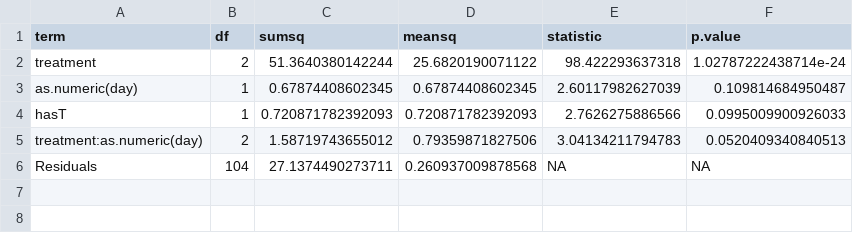
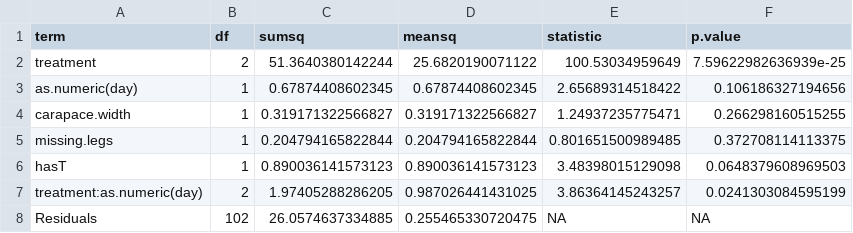
Before and after one commit to yaaminiv/wc-green-crab, a CSV file: output/04-respirometry-analysis/all-slope-results-model-output.csv, drawn as a sheet.

Commit message:
use carapace width instead of size for modeling

```diff
--- a/output/04-respirometry-analysis/all-slope-results-model-output.csv
+++ b/output/04-respirometry-analysis/all-slope-results-model-output.csv
@@ -1,6 +1,8 @@
 term,df,sumsq,meansq,statistic,p.value
-treatment,2,51.3640380142244,25.6820190071122,98.422293637318,1.02787222438714e-24
-as.numeric(day),1,0.67874408602345,0.67874408602345,2.60117982627039,0.109814684950487
-hasT,1,0.720871782392093,0.720871782392093,2.7626275886566,0.0995009900926033
-treatment:as.numeric(day),2,1.58719743655012,0.79359871827506,3.04134211794783,0.0520409340840513
-Residuals,104,27.1374490273711,0.260937009878568,NA,NA
+treatment,2,51.3640380142244,25.6820190071122,100.53034959649,7.59622982636939e-25
+as.numeric(day),1,0.67874408602345,0.67874408602345,2.65689314518422,0.106186327194656
+carapace.width,1,0.319171322566827,0.319171322566827,1.24937235775471,0.266298160515255
+missing.legs,1,0.204794165822844,0.204794165822844,0.801651500989485,0.372708114113375
+hasT,1,0.890036141573123,0.890036141573123,3.48398015129098,0.0648379608969503
+treatment:as.numeric(day),2,1.97405288286205,0.987026441431025,3.86364145243257,0.0241303084595199
+Residuals,102,26.0574637334885,0.255465330720475,NA,NA
```
Also changed, not shown: 1 other file.
